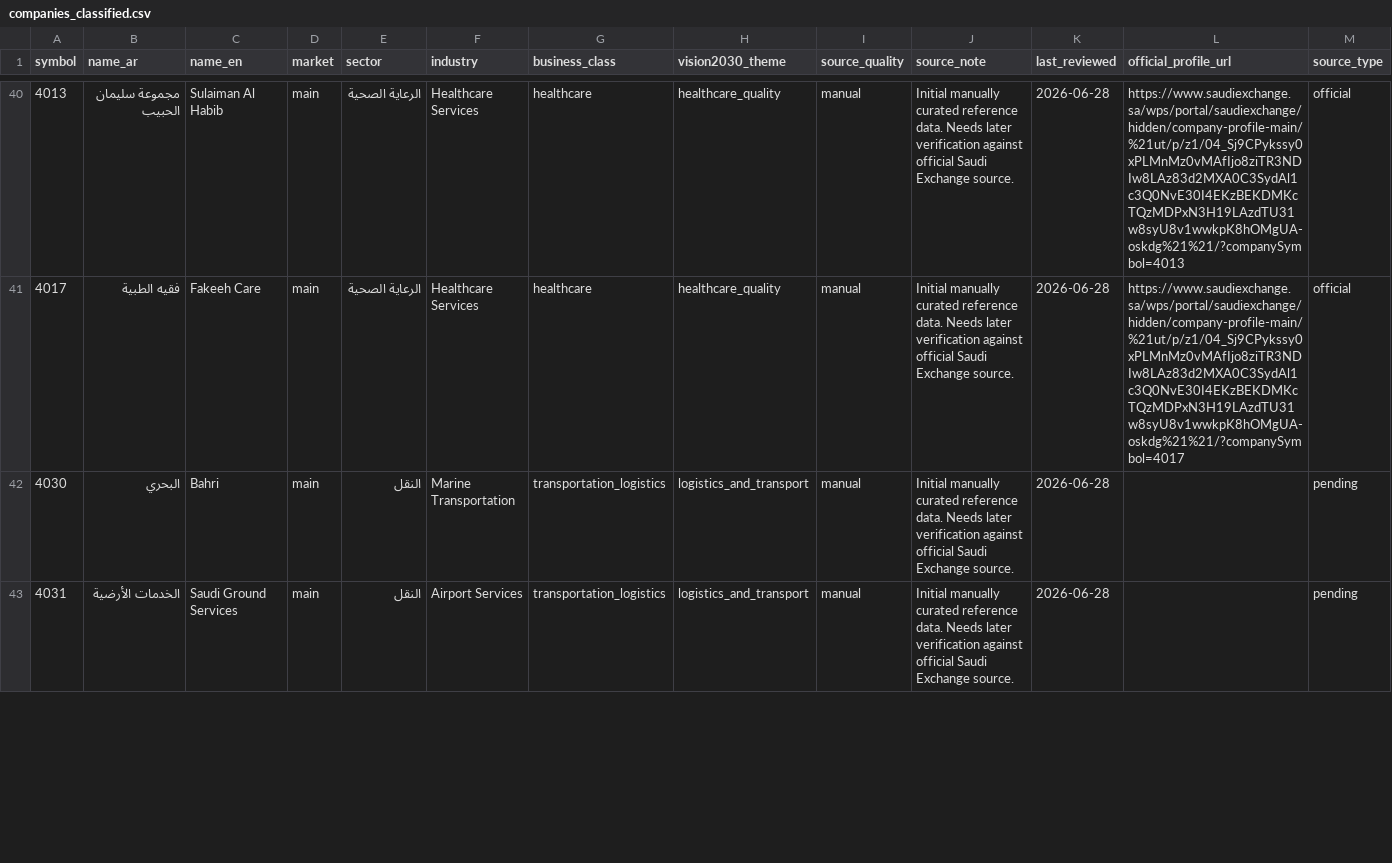
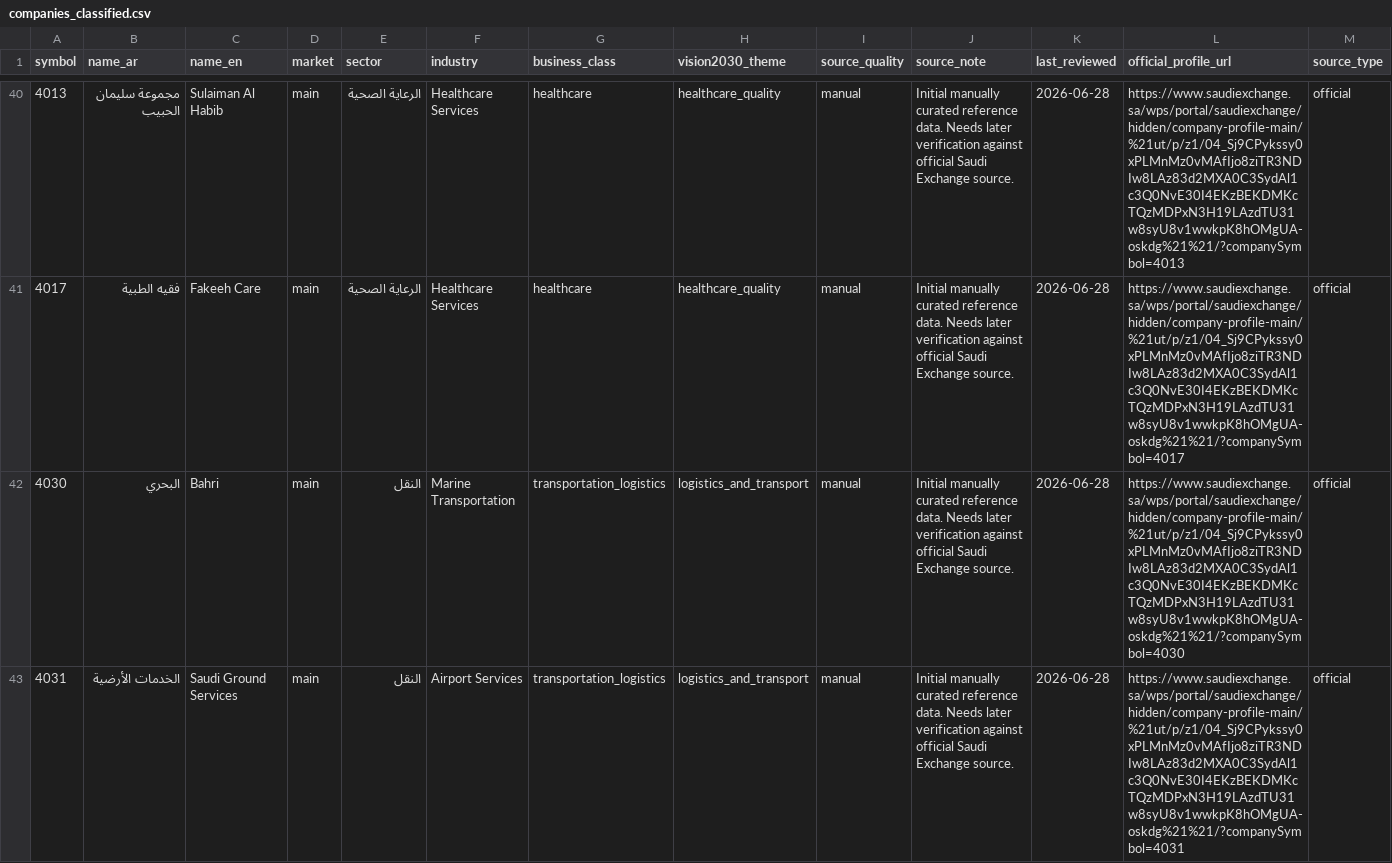
Before and after one commit to Samix2026/saudi-market-classifier, a CSV file: data/processed/companies_classified.csv, drawn as a sheet; only a part is shown, gaps mark what is left out; the diff covers the shown part only.

Commit message:
Add official source links for remaining sectors

```diff
--- a/data/processed/companies_classified.csv
+++ b/data/processed/companies_classified.csv
@@ -41,3 +41,3 @@ symbol,name_ar,name_en,market,sector,industry,business_class,vision2030_theme,so
 4017,فقيه الطبية,Fakeeh Care,main,الرعاية الصحية,Healthcare Services,healthcare,healthcare_quality,manual,Initial manually curated reference data. Needs later verification against official Saudi Exchange source.,2026-06-28,https://www.saudiexchange.sa/wps/portal/saudiexchange/hidden/company-profile-main/%21ut/p/z1/04_Sj9CPykssy0xPLMnMz0vMAfIjo8ziTR3NDIw8LAz83d2MXA0C3SydAl1c3Q0NvE30I4EKzBEKDMKcTQzMDPxN3H19LAzdTU31w8syU8v1wwkpK8hOMgUA-oskdg%21%21/?companySymbol=4017,official
-4030,البحري,Bahri,main,النقل,Marine Transportation,transportation_logistics,logistics_and_transport,manual,Initial manually curated reference data. Needs later verification against official Saudi Exchange source.,2026-06-28,,pending
-4031,الخدمات الأرضية,Saudi Ground Services,main,النقل,Airport Services,transportation_logistics,logistics_and_transport,manual,Initial manually curated reference data. Needs later verification against official Saudi Exchange source.,2026-06-28,,pending
+4030,البحري,Bahri,main,النقل,Marine Transportation,transportation_logistics,logistics_and_transport,manual,Initial manually curated reference data. Needs later verification against official Saudi Exchange source.,2026-06-28,https://www.saudiexchange.sa/wps/portal/saudiexchange/hidden/company-profile-main/%21ut/p/z1/04_Sj9CPykssy0xPLMnMz0vMAfIjo8ziTR3NDIw8LAz83d2MXA0C3SydAl1c3Q0NvE30I4EKzBEKDMKcTQzMDPxN3H19LAzdTU31w8syU8v1wwkpK8hOMgUA-oskdg%21%21/?companySymbol=4030,official
+4031,الخدمات الأرضية,Saudi Ground Services,main,النقل,Airport Services,transportation_logistics,logistics_and_transport,manual,Initial manually curated reference data. Needs later verification against official Saudi Exchange source.,2026-06-28,https://www.saudiexchange.sa/wps/portal/saudiexchange/hidden/company-profile-main/%21ut/p/z1/04_Sj9CPykssy0xPLMnMz0vMAfIjo8ziTR3NDIw8LAz83d2MXA0C3SydAl1c3Q0NvE30I4EKzBEKDMKcTQzMDPxN3H19LAzdTU31w8syU8v1wwkpK8hOMgUA-oskdg%21%21/?companySymbol=4031,official
```
Also changed, not shown: 38 edited cells elsewhere in this file, data/reference/official_sources.csv, 1 other file.
